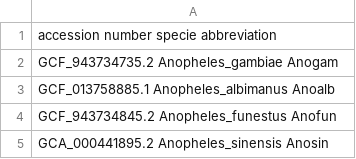
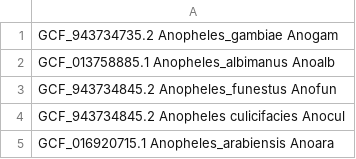
Before and after one commit to saramatt99/SARA-LAB-GENOMIC, a TSV file: 00_data/dataset.tsv, drawn as a sheet.

Commit message:
Update dataset with new species entries

```diff
--- a/00_data/dataset.tsv
+++ b/00_data/dataset.tsv
@@ -1,2 +1 @@
-accession number  specie  abbreviation
 GCF_943734735.2  Anopheles_gambiae  Anogam
@@ -4,2 +3,3 @@ GCF_013758885.1  Anopheles_albimanus  Anoalb
 GCF_943734845.2  Anopheles_funestus  Anofun
-GCA_000441895.2  Anopheles_sinensis  Anosin
+GCF_943734845.2  Anopheles culicifacies  Anocul
+GCF_016920715.1  Anopheles_arabiensis  Anoara
```
